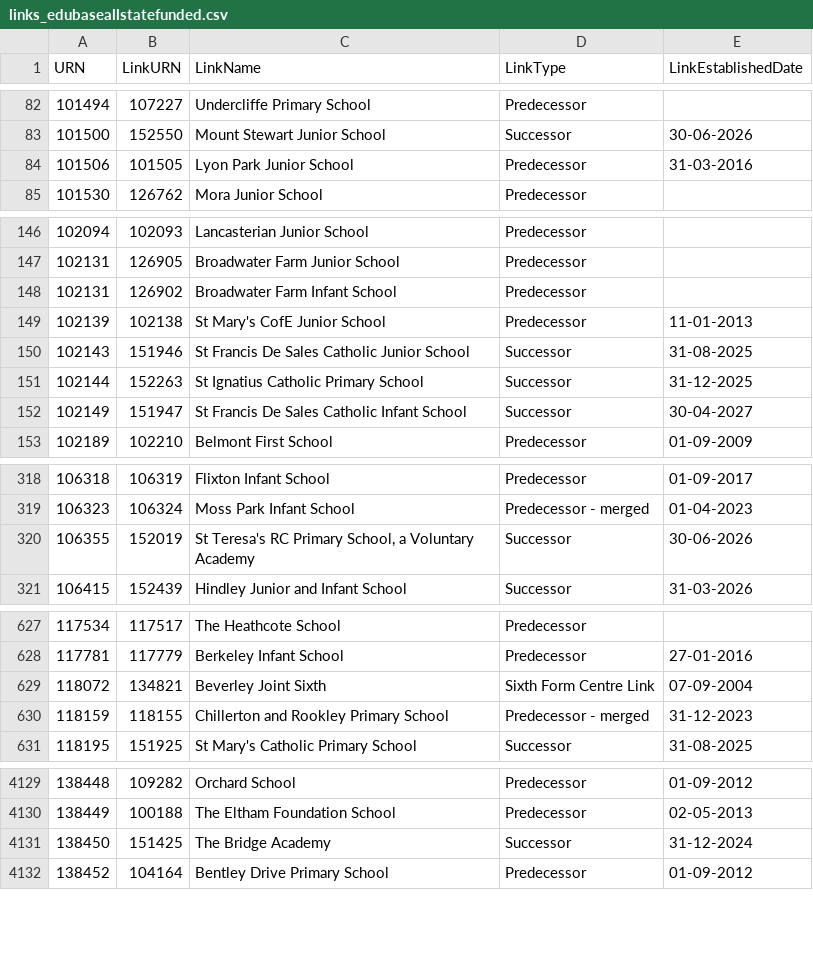
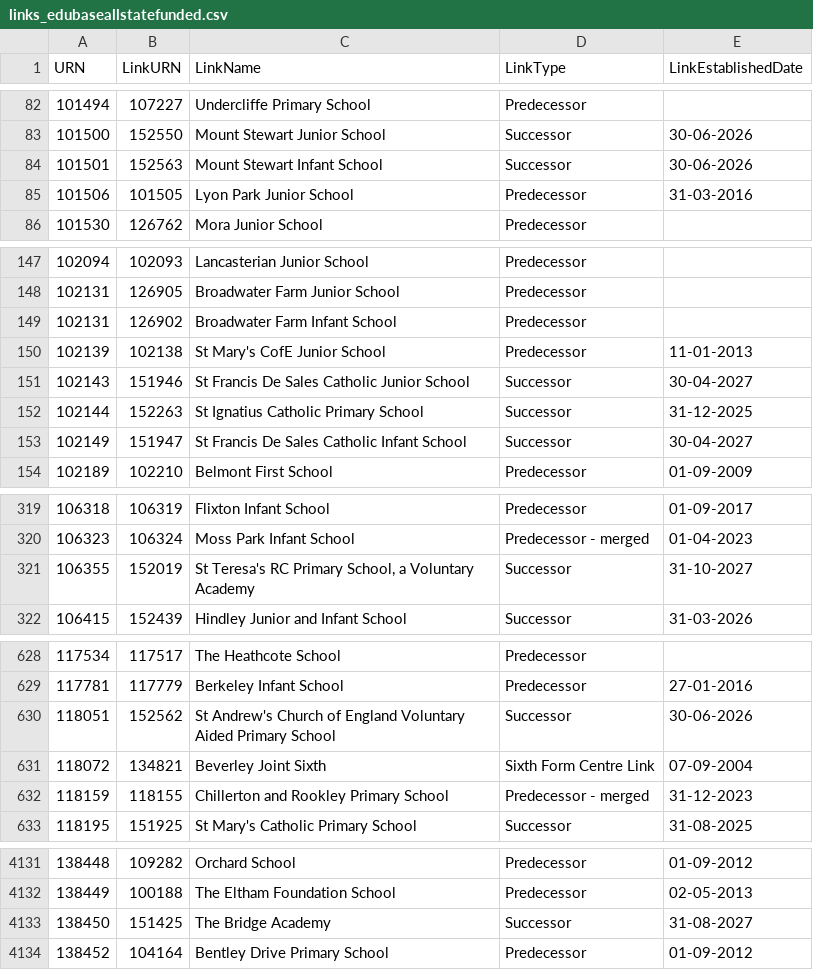
Before and after one commit to RogerHowellDfE/gias-data, a CSV file: data/links_edubaseallstatefunded.csv, drawn as a sheet; only a part is shown, gaps mark what is left out.

```diff
--- a/data/links_edubaseallstatefunded.csv
+++ b/data/links_edubaseallstatefunded.csv
@@ -83,2 +83,3 @@
 101500,152550,"Mount Stewart Junior School","Successor","30-06-2026"
+101501,152563,"Mount Stewart Infant School","Successor","30-06-2026"
 101506,101505,"Lyon Park Junior School","Predecessor","31-03-2016"
@@ -149,3 +150,3 @@
 102139,102138,"St Mary's CofE Junior School","Predecessor","11-01-2013"
-102143,151946,"St Francis De Sales Catholic Junior School","Successor","31-08-2025"
+102143,151946,"St Francis De Sales Catholic Junior School","Successor","30-04-2027"
 102144,152263,"St Ignatius Catholic Primary School","Successor","31-12-2025"
@@ -319,3 +320,3 @@
 106323,106324,"Moss Park Infant School","Predecessor - merged","01-04-2023"
-106355,152019,"St Teresa's RC Primary School, a Voluntary Academy","Successor","30-06-2026"
+106355,152019,"St Teresa's RC Primary School, a Voluntary Academy","Successor","31-10-2027"
 106415,152439,"Hindley Junior and Infant School","Successor","31-03-2026"
@@ -628,2 +629,3 @@
 117781,117779,"Berkeley Infant School","Predecessor","27-01-2016"
+118051,152562,"St Andrew's Church of England Voluntary Aided Primary School","Successor","30-06-2026"
 118072,134821,"Beverley Joint Sixth","Sixth Form Centre Link","07-09-2004"
@@ -4130,3 +4132,3 @@
 138449,100188,"The Eltham Foundation School","Predecessor","02-05-2013"
-138450,151425,"The Bridge Academy","Successor","31-12-2024"
+138450,151425,"The Bridge Academy","Successor","31-08-2027"
 138452,104164,"Bentley Drive Primary School","Predecessor","01-09-2012"
```
Also changed, not shown: 4 other files.
